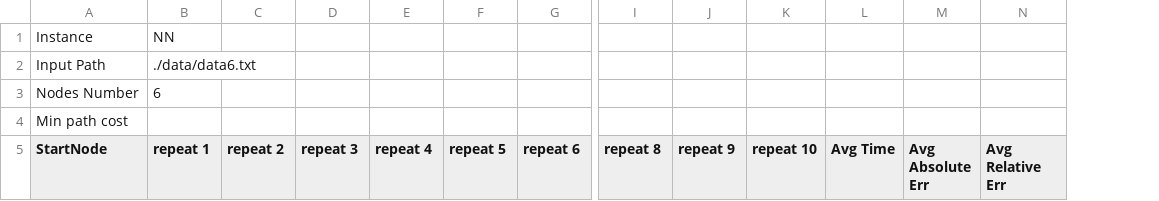
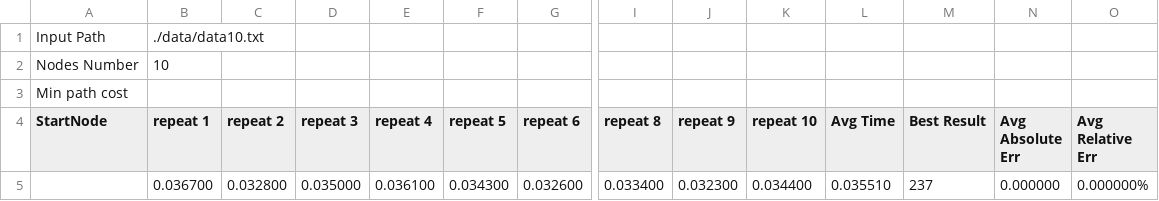
Before and after one commit to P1aster/PEA_TSP, a CSV file: PEA_TSP/output/output.csv, drawn as a sheet; only a part is shown, gaps mark what is left out; removed rows and columns are numbered as before the commit, all else as after; rows hold the shown columns only; the diff names each change by its address in the sheet, - before the commit and + after, or states it on an @@ line.

```diff
--- a/PEA_TSP/output/output.csv
+++ b/PEA_TSP/output/output.csv
+column M (Best Result), empty
-row 1: Instance | NN
-B1 (repeat 1): ./data/data6.txt
+B1 (repeat 1): ./data/data10.txt
-B2 (repeat 1): 6
+B2 (repeat 1): 10
+row 5:  | 0.036700 | 0.032800 | 0.035000 | 0.036100 | 0.034300 | 0.032600 | 0.033400 | 0.032300 | 0.034400 | 0.035510 | 237 | 0.000000 | 0.000000%
```
Also changed, not shown: 31 other files.
